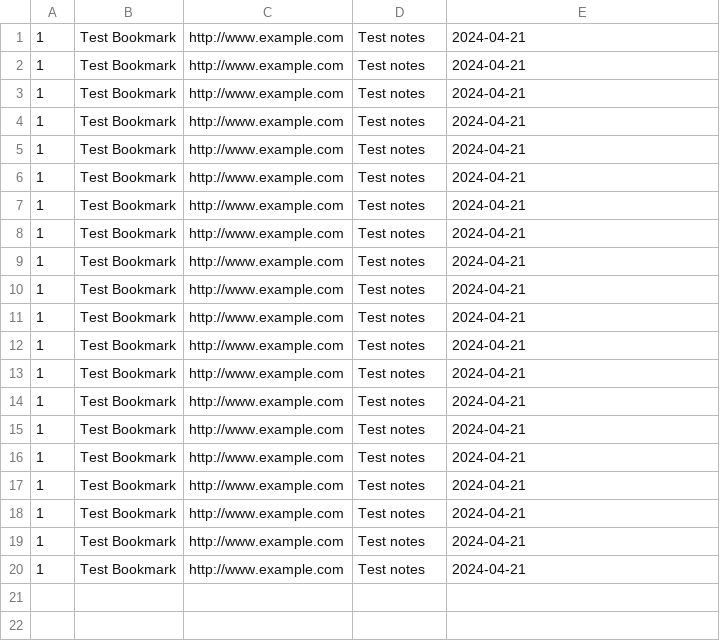
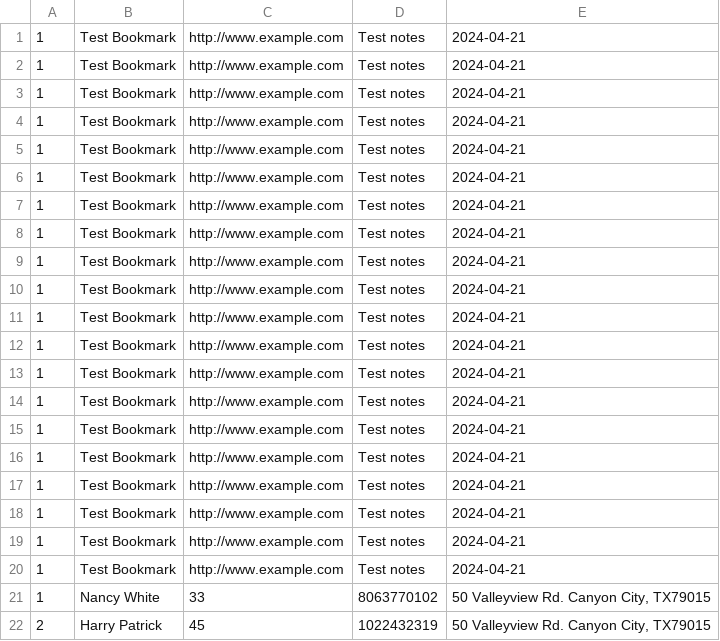
Before and after one commit to sherrytang-1138794/Project, a CSV file: Project/src/djbarky/barkyarch/domain/created_log.csv, drawn as a sheet.

```diff
--- a/Project/src/djbarky/barkyarch/domain/created_log.csv
+++ b/Project/src/djbarky/barkyarch/domain/created_log.csv
@@ -20 +20,3 @@
 1,Test Bookmark,http://www.example.com,Test notes,2024-04-21
+1,Nancy White,33,8063770102,"50 Valleyview Rd. Canyon City, TX79015"
+2,Harry Patrick,45,1022432319,"50 Valleyview Rd. Canyon City, TX79015"
```
Also changed, not shown: 57 other files.
